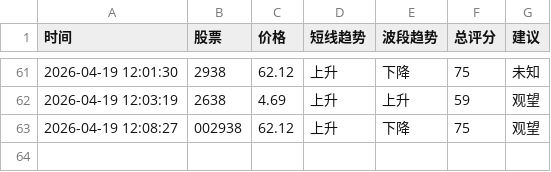
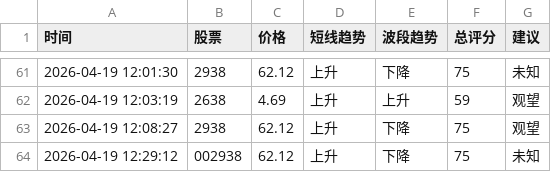
Before and after one commit to bashen2006/stock-ai-xuangu_system, a CSV file: records.csv, drawn as a sheet; only a part is shown, gaps mark what is left out.

Commit message:
update records.csv

```diff
--- a/records.csv
+++ b/records.csv
@@ -62,2 +62,3 @@
 2026-04-19 12:03:19,2638,4.69,上升,上升,59,观望
-2026-04-19 12:08:27,002938,62.12,上升,下降,75,观望
+2026-04-19 12:08:27,2938,62.12,上升,下降,75,观望
+2026-04-19 12:29:12,002938,62.12,上升,下降,75,未知
```
